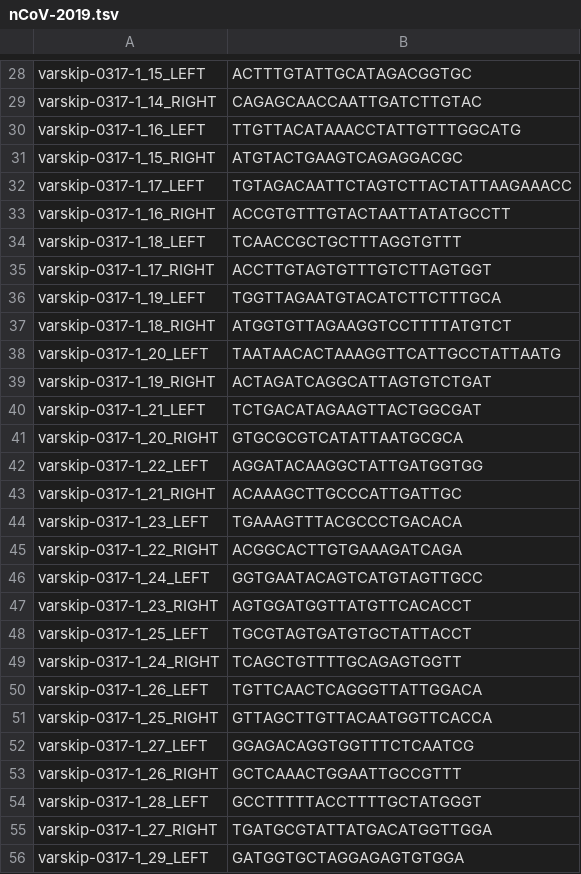
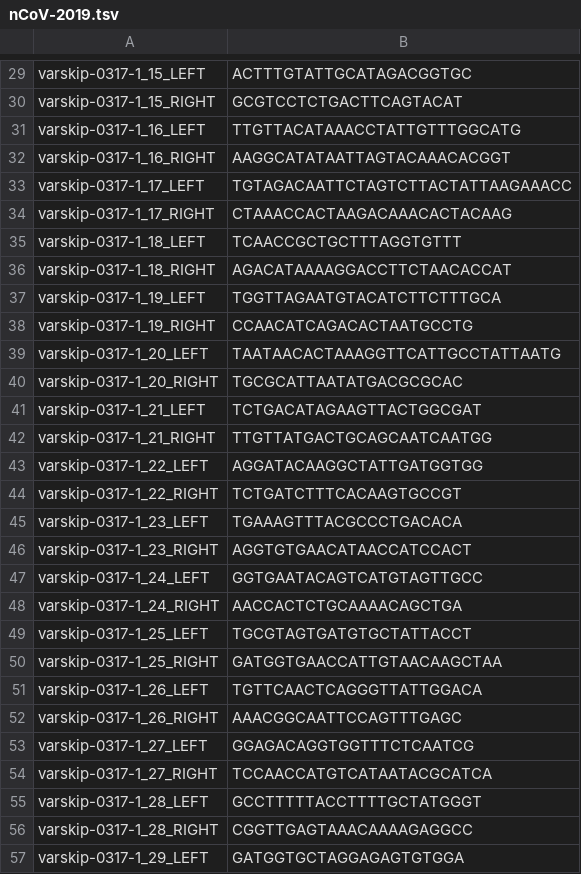
Before and after one commit to replikation/poreCov, a TSV file: data/external_primer_schemes/nCoV-2019/VarSkipV2/nCoV-2019.tsv, drawn as a sheet; only a part is shown, gaps mark what is left out; removed rows and columns are numbered as before the commit, all else as after; the diff covers the shown part only; the diff names each change by its address in the sheet, - before the commit and + after, or states it on an @@ line.

```diff
--- a/data/external_primer_schemes/nCoV-2019/VarSkipV2/nCoV-2019.tsv
+++ b/data/external_primer_schemes/nCoV-2019/VarSkipV2/nCoV-2019.tsv
-A30: varskip-0317-1_14_RIGHT
+A30: varskip-0317-1_15_RIGHT
-B30: CAGAGCAACCAATTGATCTTGTAC
+B30: GCGTCCTCTGACTTCAGTACAT
-A32: varskip-0317-1_15_RIGHT
+A32: varskip-0317-1_16_RIGHT
-B32: ATGTACTGAAGTCAGAGGACGC
+B32: AAGGCATATAATTAGTACAAACACGGT
-row 33: varskip-0317-1_16_RIGHT | ACCGTGTTTGTACTAATTATATGCCTT
+row 34: varskip-0317-1_17_RIGHT | CTAAACCACTAAGACAAACACTACAAG
-row 35: varskip-0317-1_17_RIGHT | ACCTTGTAGTGTTTGTCTTAGTGGT
+row 36: varskip-0317-1_18_RIGHT | AGACATAAAAGGACCTTCTAACACCAT
-row 37: varskip-0317-1_18_RIGHT | ATGGTGTTAGAAGGTCCTTTTATGTCT
+row 38: varskip-0317-1_19_RIGHT | CCAACATCAGACACTAATGCCTG
-A40: varskip-0317-1_19_RIGHT
+A40: varskip-0317-1_20_RIGHT
-B40: ACTAGATCAGGCATTAGTGTCTGAT
+B40: TGCGCATTAATATGACGCGCAC
-A42: varskip-0317-1_20_RIGHT
+A42: varskip-0317-1_21_RIGHT
-B42: GTGCGCGTCATATTAATGCGCA
+B42: TTGTTATGACTGCAGCAATCAATGG
-A44: varskip-0317-1_21_RIGHT
+A44: varskip-0317-1_22_RIGHT
-B44: ACAAAGCTTGCCCATTGATTGC
+B44: TCTGATCTTTCACAAGTGCCGT
-A46: varskip-0317-1_22_RIGHT
+A46: varskip-0317-1_23_RIGHT
-B46: ACGGCACTTGTGAAAGATCAGA
+B46: AGGTGTGAACATAACCATCCACT
-row 47: varskip-0317-1_23_RIGHT | AGTGGATGGTTATGTTCACACCT
+row 48: varskip-0317-1_24_RIGHT | AACCACTCTGCAAAACAGCTGA
-A50: varskip-0317-1_24_RIGHT
+A50: varskip-0317-1_25_RIGHT
-B50: TCAGCTGTTTTGCAGAGTGGTT
+B50: GATGGTGAACCATTGTAACAAGCTAA
-A52: varskip-0317-1_25_RIGHT
+A52: varskip-0317-1_26_RIGHT
-B52: GTTAGCTTGTTACAATGGTTCACCA
+B52: AAACGGCAATTCCAGTTTGAGC
-A54: varskip-0317-1_26_RIGHT
+A54: varskip-0317-1_27_RIGHT
-B54: GCTCAAACTGGAATTGCCGTTT
+B54: TCCAACCATGTCATAATACGCATCA
-A56: varskip-0317-1_27_RIGHT
+A56: varskip-0317-1_28_RIGHT
-B56: TGATGCGTATTATGACATGGTTGGA
+B56: CGGTTGAGTAAACAAAAGAGGCC
```
Also changed, not shown: 16 added rows, 16 removed rows and 95 edited cells elsewhere in this file, 1 other file.
